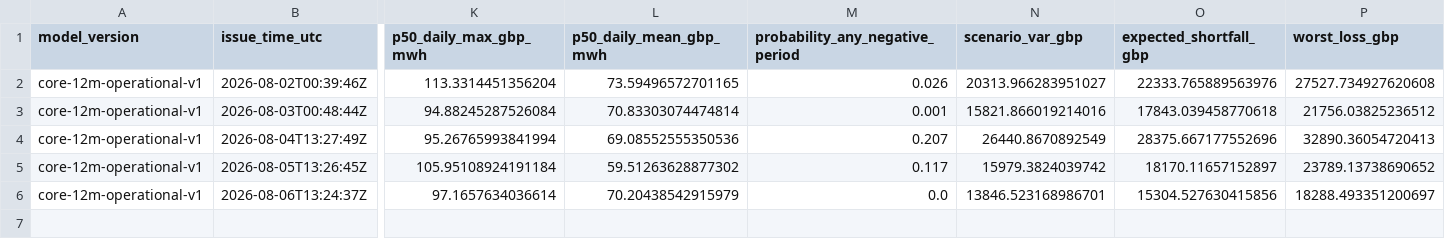
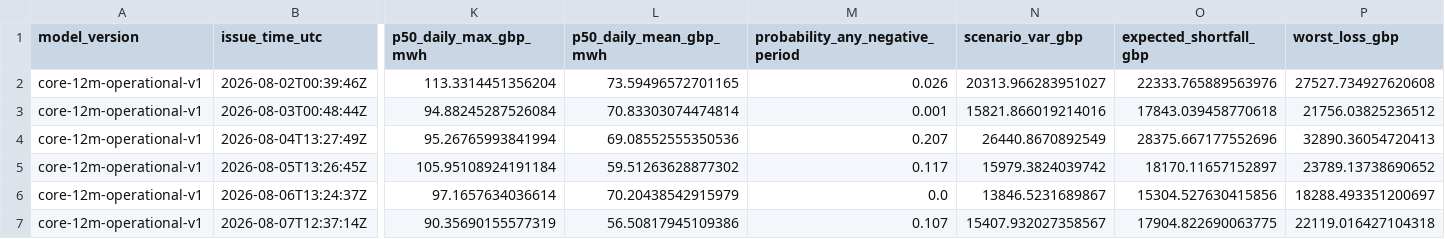
Before and after one commit to Evanssdas/GB-Platform-2, a CSV file: live/risk_log.csv, drawn as a sheet; only a part is shown, gaps mark what is left out; rows hold the shown columns only; the diff names each change by its address in the sheet, - before the commit and + after, or states it on an @@ line.

```diff
--- a/live/risk_log.csv
+++ b/live/risk_log.csv
-N6 (scenario_var_gbp): 13846.523168986701
+N6 (scenario_var_gbp): 13846.5231689867
+row 7: core-12m-operational-v1 | 2026-08-07T12:37:14Z | 90.35690155577319 | 56.50817945109386 | 0.107 | 15407.932027358567 | 17904.822690063775 | 22119.016427104318
```
Also changed, not shown: logs/daily_summary.csv, logs/forecast_history.csv, 17 other files.
